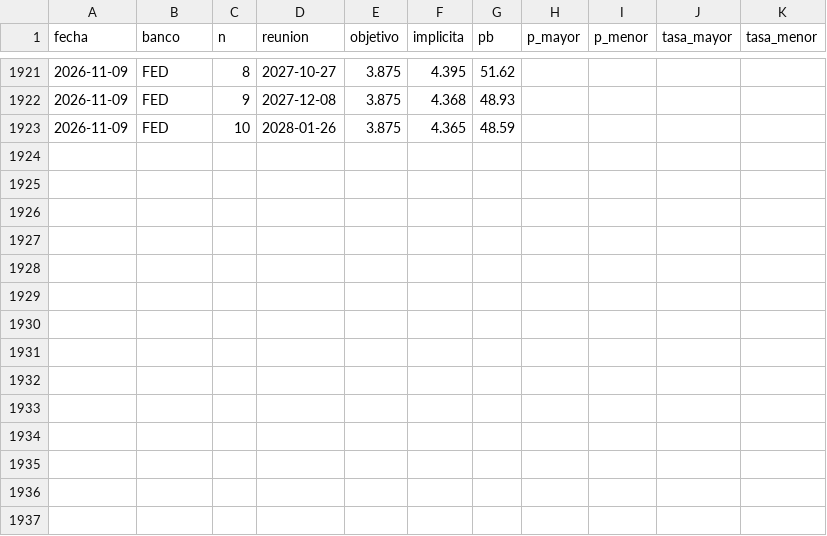
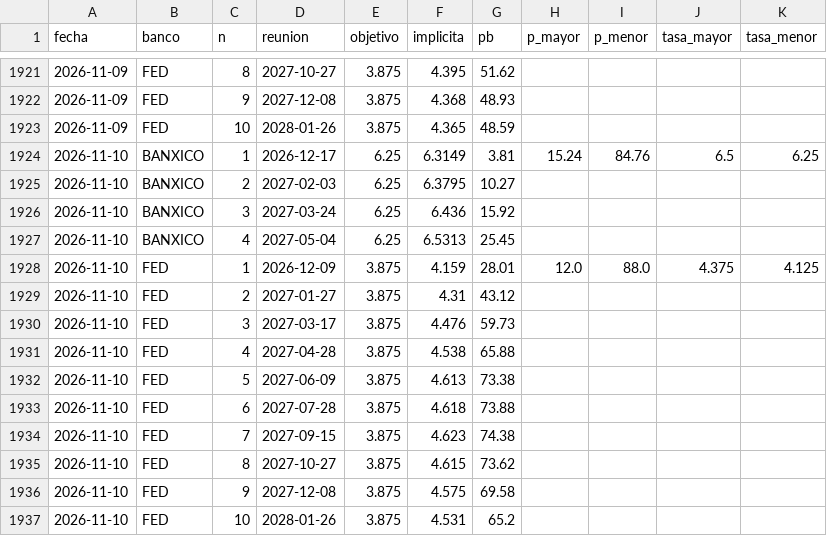
Before and after one commit to northstar-strategies/bbva-clinicas, a CSV file: fedwatch.csv, drawn as a sheet; only a part is shown, gaps mark what is left out.

```diff
--- a/fedwatch.csv
+++ b/fedwatch.csv
@@ -1923 +1923,15 @@ fecha,banco,n,reunion,objetivo,implicita,pb,p_mayor,p_menor,tasa_mayor,tasa_meno
 2026-11-09,FED,10,2028-01-26,3.875,4.365,48.59,,,,
+2026-11-10,BANXICO,1,2026-12-17,6.25,6.3149,3.81,15.24,84.76,6.5,6.25
+2026-11-10,BANXICO,2,2027-02-03,6.25,6.3795,10.27,,,,
+2026-11-10,BANXICO,3,2027-03-24,6.25,6.436,15.92,,,,
+2026-11-10,BANXICO,4,2027-05-04,6.25,6.5313,25.45,,,,
+2026-11-10,FED,1,2026-12-09,3.875,4.159,28.01,12.0,88.0,4.375,4.125
+2026-11-10,FED,2,2027-01-27,3.875,4.31,43.12,,,,
+2026-11-10,FED,3,2027-03-17,3.875,4.476,59.73,,,,
+2026-11-10,FED,4,2027-04-28,3.875,4.538,65.88,,,,
+2026-11-10,FED,5,2027-06-09,3.875,4.613,73.38,,,,
+2026-11-10,FED,6,2027-07-28,3.875,4.618,73.88,,,,
+2026-11-10,FED,7,2027-09-15,3.875,4.623,74.38,,,,
+2026-11-10,FED,8,2027-10-27,3.875,4.615,73.62,,,,
+2026-11-10,FED,9,2027-12-08,3.875,4.575,69.58,,,,
+2026-11-10,FED,10,2028-01-26,3.875,4.531,65.2,,,,
```
Also changed, not shown: betas.csv, historico.csv, 3 other files.
